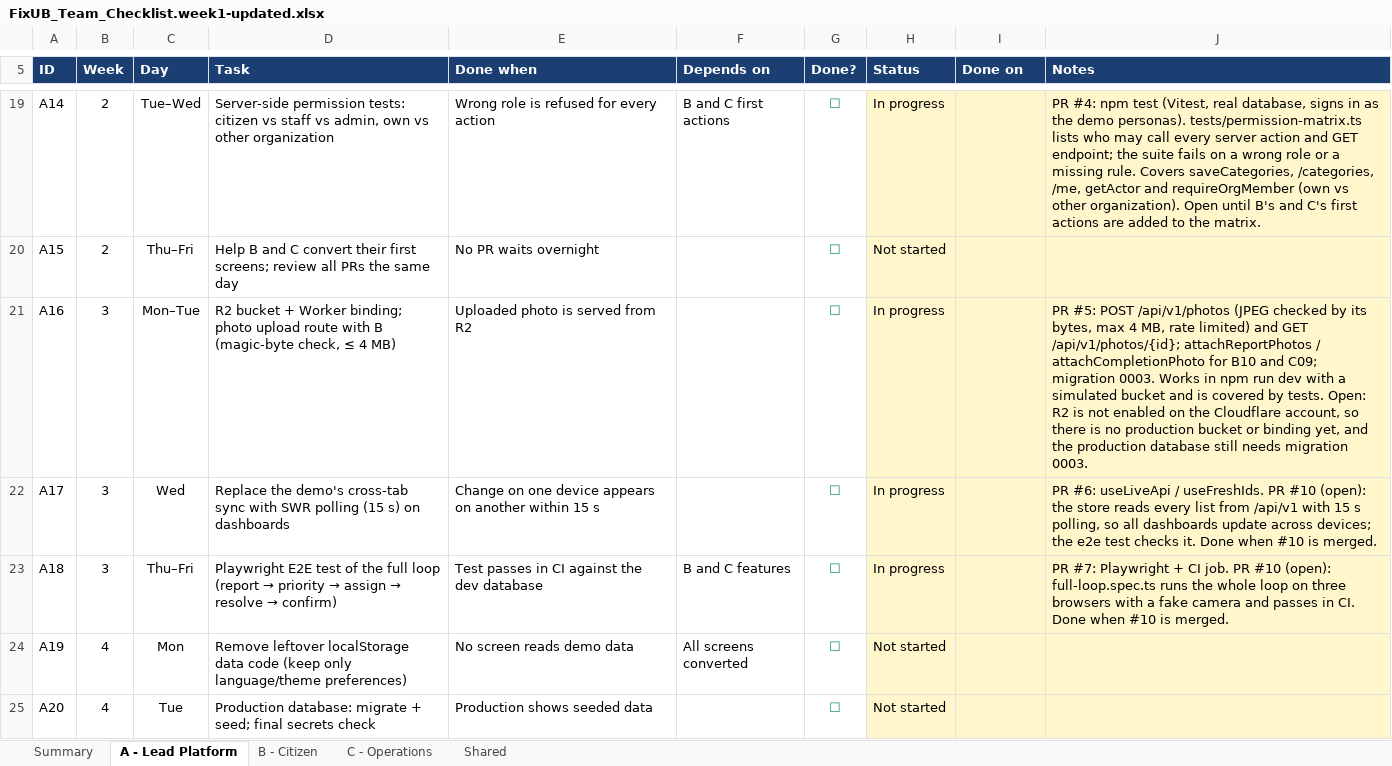
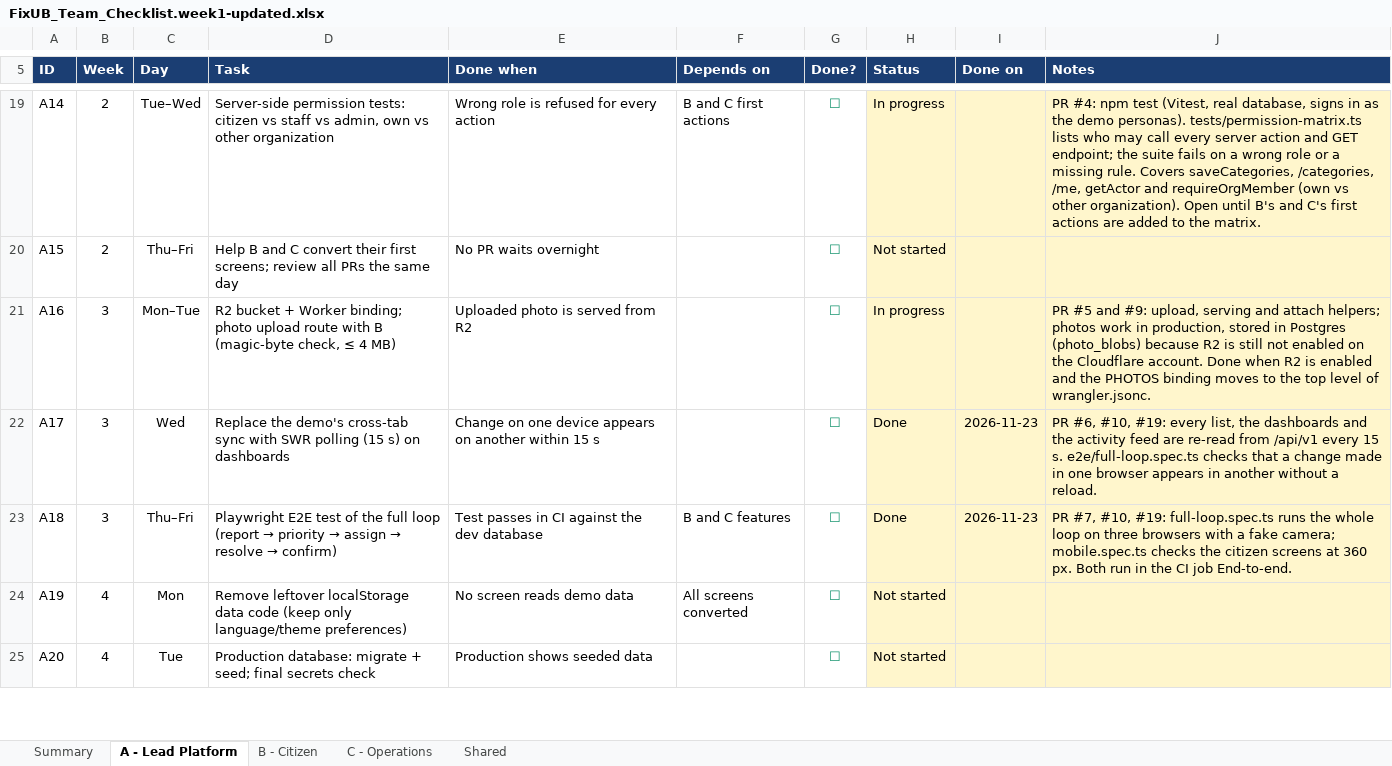
Before and after one commit to hppyBadrakh/FixUb, an Excel workbook: FixUB_Team_Checklist.week1-updated.xlsx, sheet A - Lead Platform, drawn as a sheet; only a part is shown, gaps mark what is left out; values as stored, in another font and other column widths than the file's, no borders; conditional formats not drawn; the diff names each change by its address in the sheet, - before the commit and + after, or states it on an @@ line.

```diff
--- a/FixUB_Team_Checklist.week1-updated.xlsx (sheet A - Lead Platform)
+++ b/FixUB_Team_Checklist.week1-updated.xlsx (sheet A - Lead Platform)
-J21 (Notes): PR #5: POST /api/v1/photos (JPEG checked by its bytes, max 4 MB, rate limited) and GET /api/v1/photos/{id}; attachReportPhotos / attachCompletionPhoto for B10 and C09; migration 0003. Works in npm run dev with a simulated bucket and is covered by tests. Open: R2 is not enabled on the Cloudflare account, so there is no production bucket or binding yet, and the production database still needs migration 0003.
+J21 (Notes): PR #5 and #9: upload, serving and attach helpers; photos work in production, stored in Postgres (photo_blobs) because R2 is still not enabled on the Cloudflare account. Done when R2 is enabled and the PHOTOS binding moves to the top level of wrangler.jsonc.
-H22:H23 (Status): In progress
+H22:H23 (Status): Done
-I22:I23 (Done on): (empty)
+I22:I23 (Done on): 2026-11-23
-J22 (Notes): PR #6: useLiveApi / useFreshIds. PR #10 (open): the store reads every list from /api/v1 with 15 s polling, so all dashboards update across devices; the e2e test checks it. Done when #10 is merged.
+J22 (Notes): PR #6, #10, #19: every list, the dashboards and the activity feed are re-read from /api/v1 every 15 s. e2e/full-loop.spec.ts checks that a change made in one browser appears in another without a reload.
-J23 (Notes): PR #7: Playwright + CI job. PR #10 (open): full-loop.spec.ts runs the whole loop on three browsers with a fake camera and passes in CI. Done when #10 is merged.
+J23 (Notes): PR #7, #10, #19: full-loop.spec.ts runs the whole loop on three browsers with a fake camera; mobile.spec.ts checks the citizen screens at 360 px. Both run in the CI job End-to-end.
```
Also changed, not shown: sheet B - Citizen, sheet C - Operations, sheet Summary.
